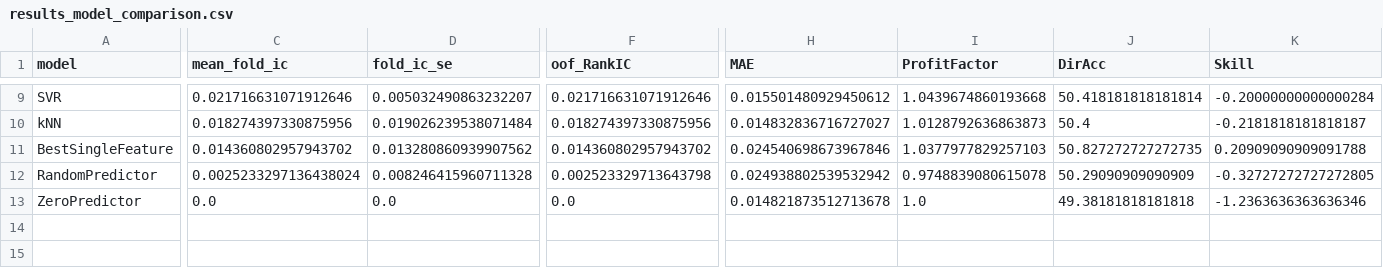
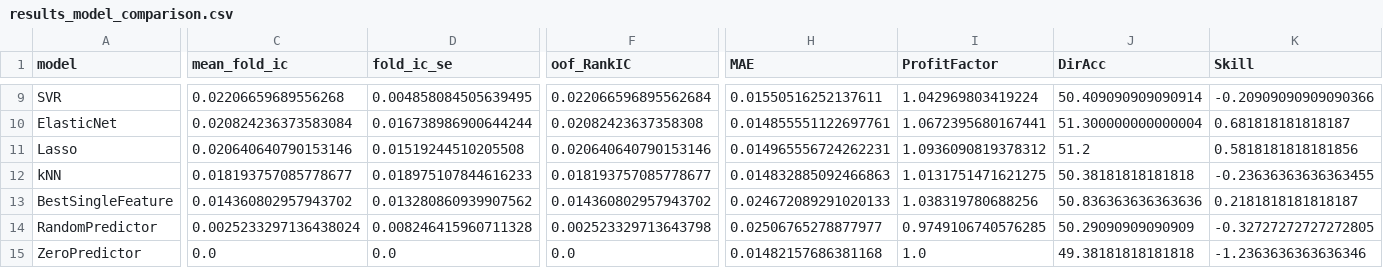
Before and after one commit to Sjainish04/APS1052-Group-Project, a CSV file: results_model_comparison.csv, drawn as a sheet; only a part is shown, gaps mark what is left out; addresses are those after the commit; rows hold the shown columns only; the diff covers the shown part only; the diff names each change by its address in the sheet, - before the commit and + after, or states it on an @@ line.

```diff
--- a/results_model_comparison.csv
+++ b/results_model_comparison.csv
-C9 (mean_fold_ic): 0.021716631071912646
+C9 (mean_fold_ic): 0.02206659689556268
-D9 (fold_ic_se): 0.005032490863232207
+D9 (fold_ic_se): 0.004858084505639495
-F9 (oof_RankIC): 0.021716631071912646
+F9 (oof_RankIC): 0.022066596895562684
-H9 (MAE): 0.015501480929450612
+H9 (MAE): 0.01550516252137611
-I9 (ProfitFactor): 1.0439674860193668
+I9 (ProfitFactor): 1.042969803419224
-J9 (DirAcc): 50.418181818181814
+J9 (DirAcc): 50.409090909090914
-K9 (Skill): -0.20000000000000284
+K9 (Skill): -0.20909090909090366
+row 10: ElasticNet | 0.020824236373583084 | 0.016738986900644244 | 0.02082423637358308 | 0.014855551122697761 | 1.0672395680167441 | 51.300000000000004 | 0.681818181818187
+row 11: Lasso | 0.020640640790153146 | 0.01519244510205508 | 0.020640640790153146 | 0.014965556724262231 | 1.0936090819378312 | 51.2 | 0.5818181818181856
-C12 (mean_fold_ic): 0.018274397330875956
+C12 (mean_fold_ic): 0.018193757085778677
-D12 (fold_ic_se): 0.019026239538071484
+D12 (fold_ic_se): 0.018975107844616233
-F12 (oof_RankIC): 0.018274397330875956
+F12 (oof_RankIC): 0.018193757085778677
-H12 (MAE): 0.014832836716727027
+H12 (MAE): 0.014832885092466863
-I12 (ProfitFactor): 1.0128792636863873
+I12 (ProfitFactor): 1.0131751471621275
-J12 (DirAcc): 50.4
+J12 (DirAcc): 50.38181818181818
-K12 (Skill): -0.2181818181818187
+K12 (Skill): -0.23636363636363455
-H13 (MAE): 0.024540698673967846
+H13 (MAE): 0.024672089291020133
-I13 (ProfitFactor): 1.0377977829257103
+I13 (ProfitFactor): 1.038319780688256
-J13 (DirAcc): 50.827272727272735
+J13 (DirAcc): 50.836363636363636
-K13 (Skill): 0.20909090909091788
+K13 (Skill): 0.2181818181818187
-H14 (MAE): 0.024938802539532942
+H14 (MAE): 0.02506765278877977
-I14 (ProfitFactor): 0.9748839080615078
+I14 (ProfitFactor): 0.9749106740576285
-H15 (MAE): 0.014821873512713678
+H15 (MAE): 0.01482157686381168
```
Also changed, not shown: 2 added rows, 2 removed rows and 56 edited cells elsewhere in this file, results_performance.csv, results_shap_importance.csv, 12 other files.
